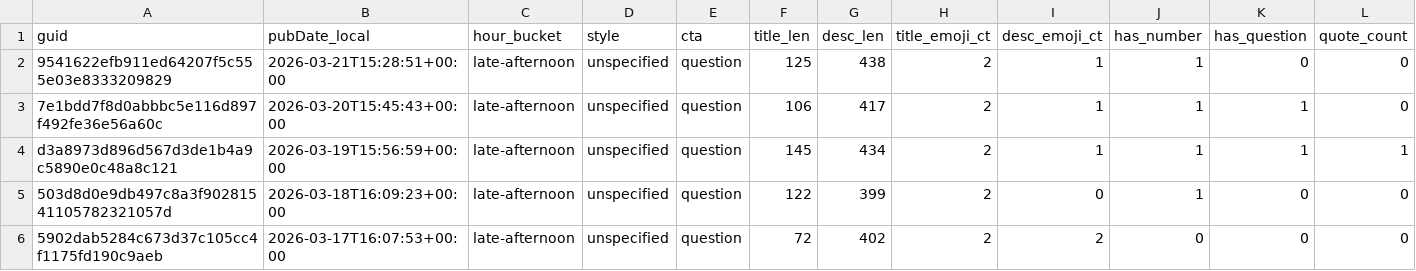
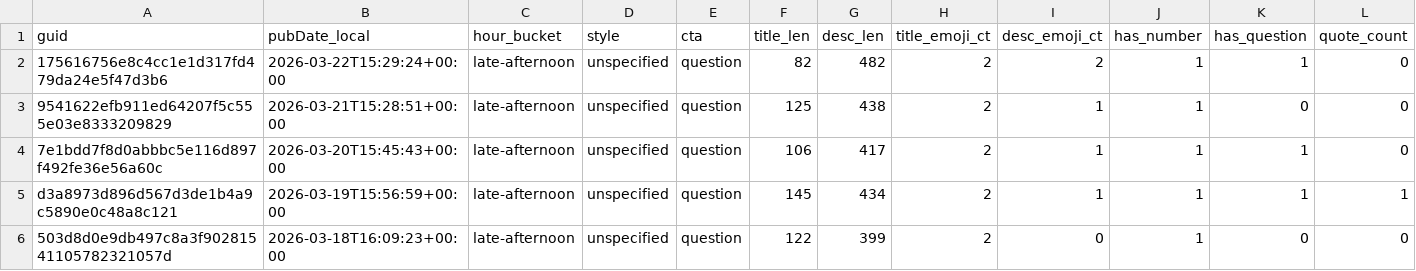
Before and after one commit to nikopastore/scalepilot-autopost, a CSV file: analytics/posts_features.csv, drawn as a sheet; only a part is shown; the shorter side is filled out with more unchanged rows; rows hold the shown columns only; the diff names each change by its address in the sheet, - before the commit and + after, or states it on an @@ line.

Commit message:
analytics: update reports [skip ci]

```diff
--- a/analytics/posts_features.csv
+++ b/analytics/posts_features.csv
+row 2: 175616756e8c4cc1e1d317fd479da24e5f47d3b6 | 2026-03-22T15:29:24+00:00 | late-afternoon | unspecified | question | 82 | 482 | 2 | 2 | 1 | 1 | 0
```
Also changed, not shown: analytics/feature_summary.csv, 2 other files.
